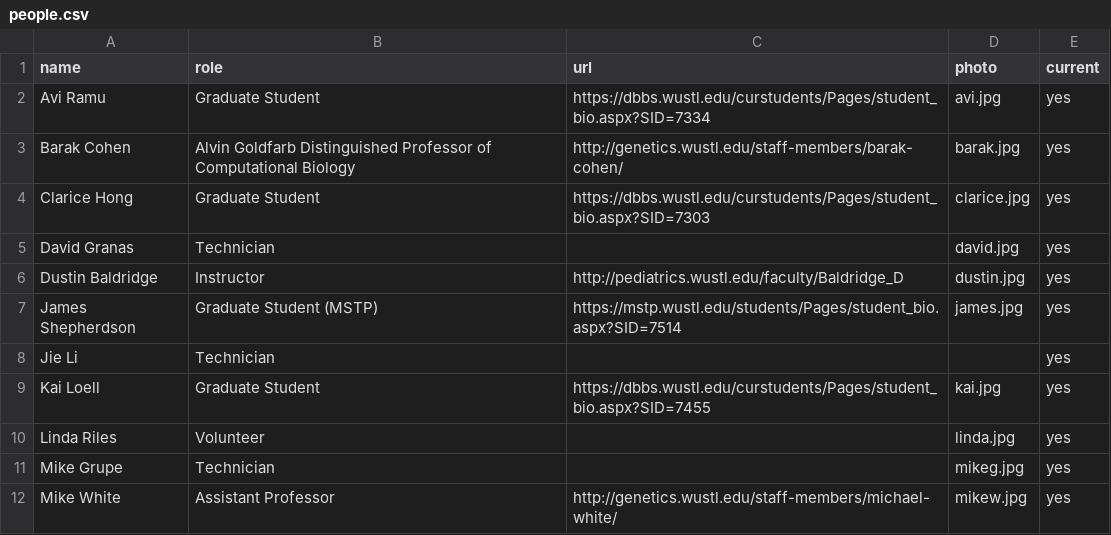
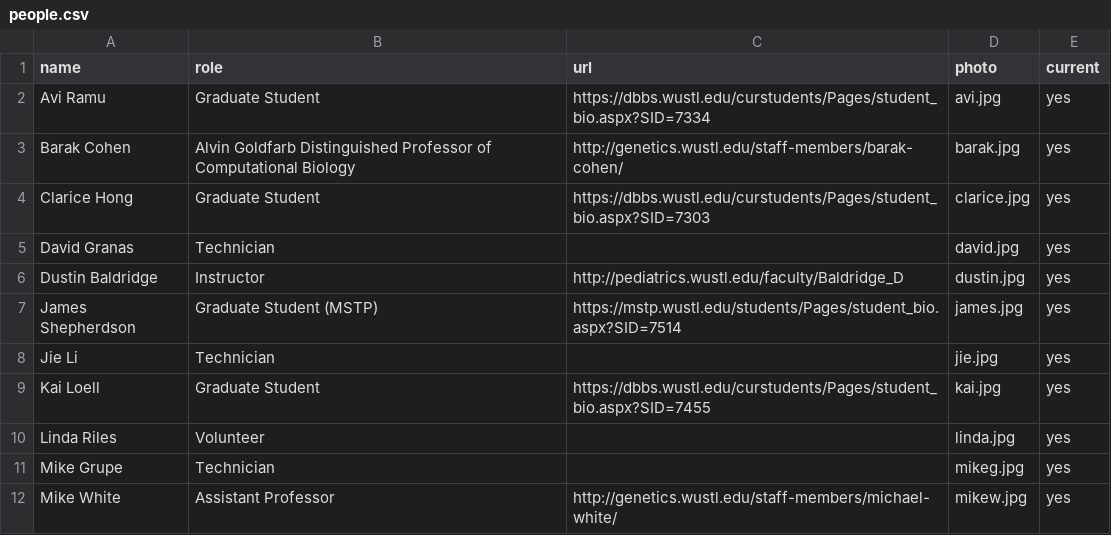
Before and after one commit to barakcohenlab/website, a CSV file: content/people/people.csv, drawn as a sheet; only a part is shown.

Commit message:
Updating headshot photos

```diff
--- a/content/people/people.csv
+++ b/content/people/people.csv
@@ -7,3 +7,3 @@ Dustin Baldridge,Instructor,http://pediatrics.wustl.edu/faculty/Baldridge_D,dust
 James Shepherdson,Graduate Student (MSTP),https://mstp.wustl.edu/students/Pages/student_bio.aspx?SID=7514,james.jpg,yes
-Jie Li,Technician,,,yes
+Jie Li,Technician,,jie.jpg,yes
 Kai Loell,Graduate Student,https://dbbs.wustl.edu/curstudents/Pages/student_bio.aspx?SID=7455,kai.jpg,yes
```
Also changed, not shown: 8 other files.
